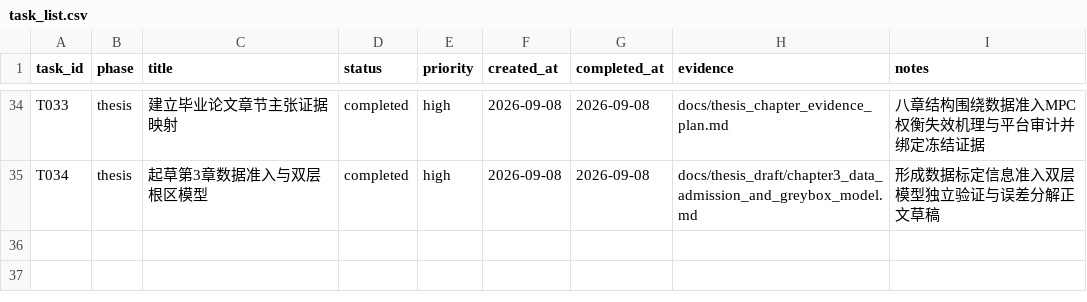
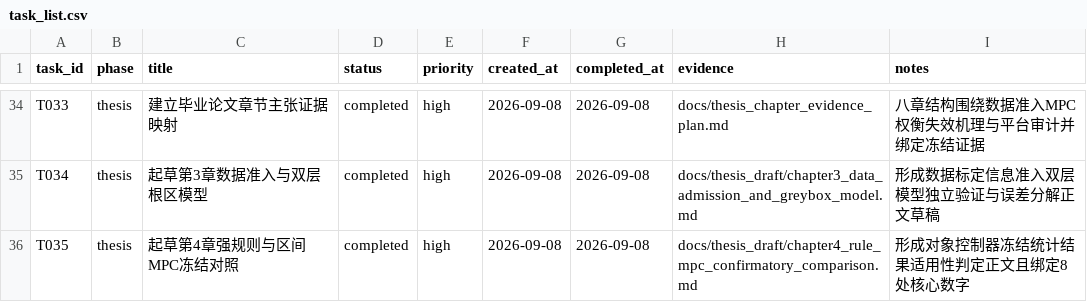
Before and after one commit to gzxxxxxx178-ship-it/greenhouse_rootzone_mpc, a CSV file: data/csv/task_list.csv, drawn as a sheet; only a part is shown, gaps mark what is left out; the diff names each change by its address in the sheet, - before the commit and + after, or states it on an @@ line.

Commit message:
draft rule and MPC confirmatory thesis chapter

```diff
--- a/data/csv/task_list.csv
+++ b/data/csv/task_list.csv
+row 36: T035 | thesis | 起草第4章强规则与区间MPC冻结对照 | completed | high | 2026-09-08 | 2026-09-08 | docs/thesis_draft/chapter4_rule_mpc_confirmatory_comparison.md | 形成对象控制器冻结统计结果适用性判定正文且绑定8处核心数字
```
Also changed, not shown: data/csv/thesis_chapter_evidence_map.csv, data/csv/thesis_evidence_matrix.csv, 5 other files.
